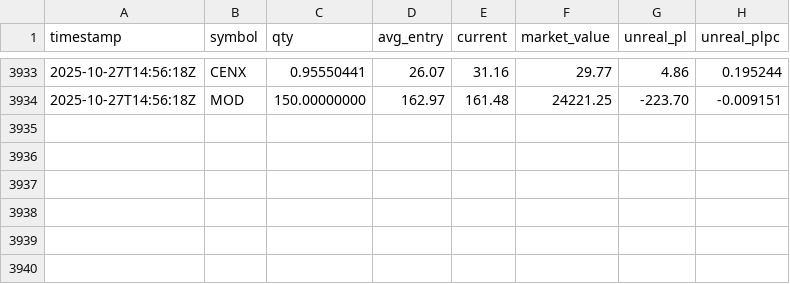
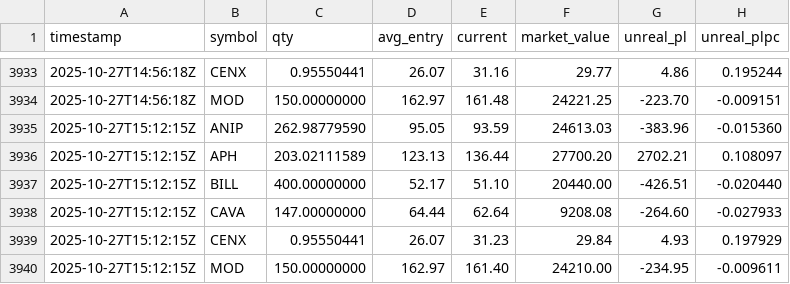
Before and after one commit to deuxfoistrois/trailing, a CSV file: data/pos_history.csv, drawn as a sheet; only a part is shown, gaps mark what is left out; the diff names each change by its address in the sheet, - before the commit and + after, or states it on an @@ line.

```diff
--- a/data/pos_history.csv
+++ b/data/pos_history.csv
+row 3935: 2025-10-27T15:12:15Z | ANIP | 262.98779590 | 95.05 | 93.59 | 24613.03 | -383.96 | -0.015360
+row 3936: 2025-10-27T15:12:15Z | APH | 203.02111589 | 123.13 | 136.44 | 27700.20 | 2702.21 | 0.108097
+row 3937: 2025-10-27T15:12:15Z | BILL | 400.00000000 | 52.17 | 51.10 | 20440.00 | -426.51 | -0.020440
+row 3938: 2025-10-27T15:12:15Z | CAVA | 147.00000000 | 64.44 | 62.64 | 9208.08 | -264.60 | -0.027933
+row 3939: 2025-10-27T15:12:15Z | CENX | 0.95550441 | 26.07 | 31.23 | 29.84 | 4.93 | 0.197929
+row 3940: 2025-10-27T15:12:15Z | MOD | 150.00000000 | 162.97 | 161.40 | 24210.00 | -234.95 | -0.009611
```
Also changed, not shown: data/equity_history.csv, 1 other file.
